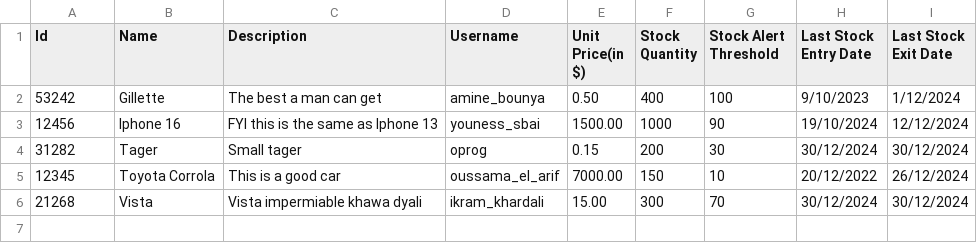
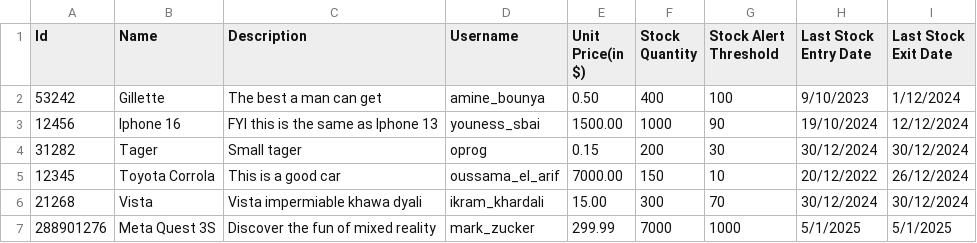
Before and after one commit to SBAI-Youness/Stock_Management_System, a CSV file: data/stock.csv, drawn as a sheet; the diff names each change by its address in the sheet, - before the commit and + after, or states it on an @@ line.

```diff
--- a/data/stock.csv
+++ b/data/stock.csv
+row 7: 288901276 | Meta Quest 3S | Discover the fun of mixed reality | mark_zucker | 299.99 | 7000 | 1000 | 5/1/2025 | 5/1/2025
```
Also changed, not shown: 11 other files.
